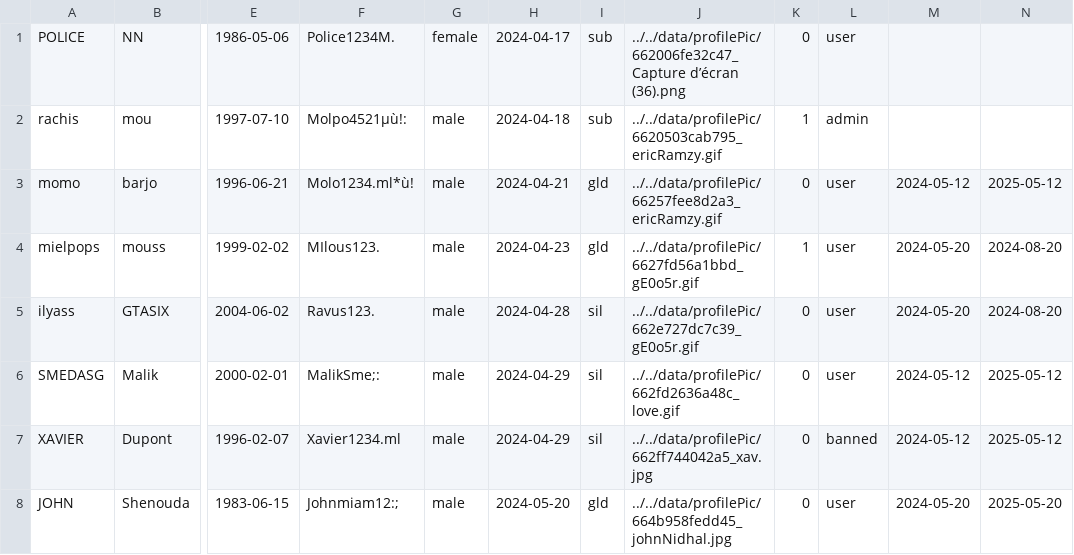
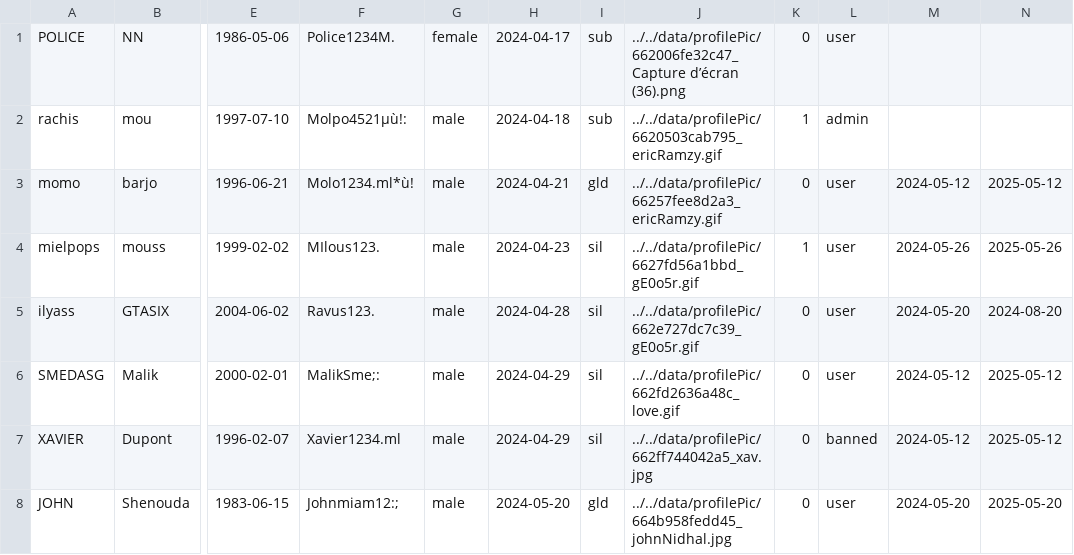
Before and after one commit to Momolbarjo/CY-Date, a CSV file: data/users.csv, drawn as a sheet; only a part is shown, gaps mark what is left out; the diff names each change by its address in the sheet, - before the commit and + after, or states it on an @@ line.

```diff
--- a/data/users.csv
+++ b/data/users.csv
-I4: gld
+I4: sil
-M4: 2024-05-20
+M4: 2024-05-26
-N4: 2024-08-20
+N4: 2025-05-26
```
Also changed, not shown: data/visit.csv, 9 other files.
